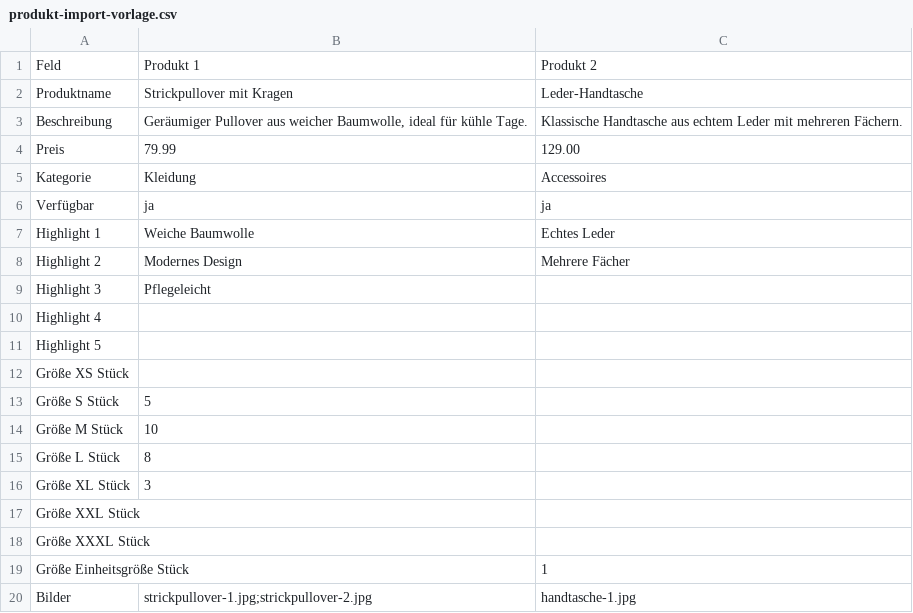
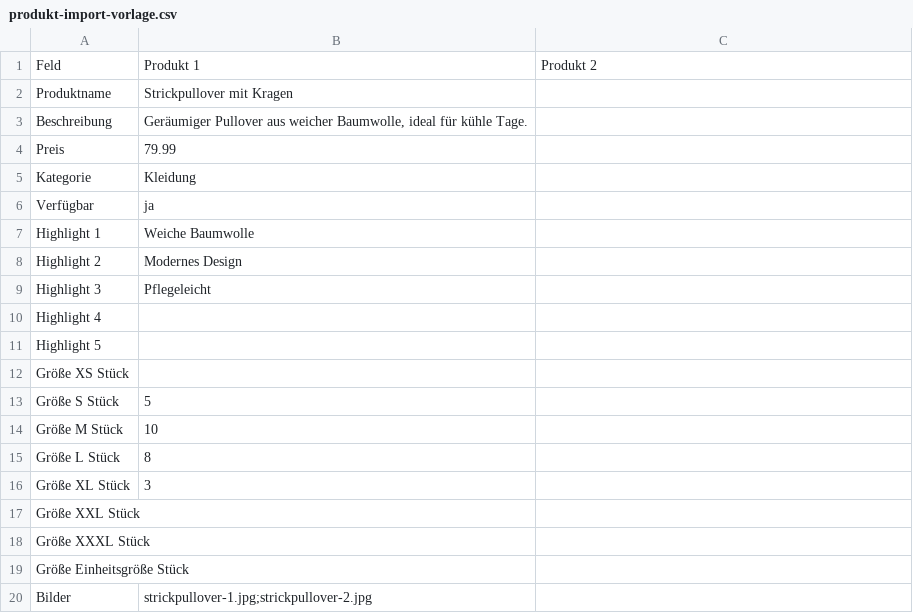
Before and after one commit to RichardS38-gf/sib-web, a CSV file: produkt-import-vorlage.csv, drawn as a sheet.

```diff
--- a/produkt-import-vorlage.csv
+++ b/produkt-import-vorlage.csv
@@ -1,9 +1,9 @@
 Feld;Produkt 1;Produkt 2
-Produktname;Strickpullover mit Kragen;Leder-Handtasche
-Beschreibung;Geräumiger Pullover aus weicher Baumwolle, ideal für kühle Tage.;Klassische Handtasche aus echtem Leder mit mehreren Fächern.
-Preis;79.99;129.00
-Kategorie;Kleidung;Accessoires
-Verfügbar;ja;ja
-Highlight 1;Weiche Baumwolle;Echtes Leder
-Highlight 2;Modernes Design;Mehrere Fächer
+Produktname;Strickpullover mit Kragen;
+Beschreibung;Geräumiger Pullover aus weicher Baumwolle, ideal für kühle Tage.;
+Preis;79.99;
+Kategorie;Kleidung;
+Verfügbar;ja;
+Highlight 1;Weiche Baumwolle;
+Highlight 2;Modernes Design;
 Highlight 3;Pflegeleicht;
@@ -18,3 +18,3 @@ Größe XXL Stück;;
 Größe XXXL Stück;;
-Größe Einheitsgröße Stück;;1
-Bilder;"strickpullover-1.jpg;strickpullover-2.jpg";handtasche-1.jpg
+Größe Einheitsgröße Stück;;
+Bilder;"strickpullover-1.jpg;strickpullover-2.jpg";
```
Also changed, not shown: 3 other files.
